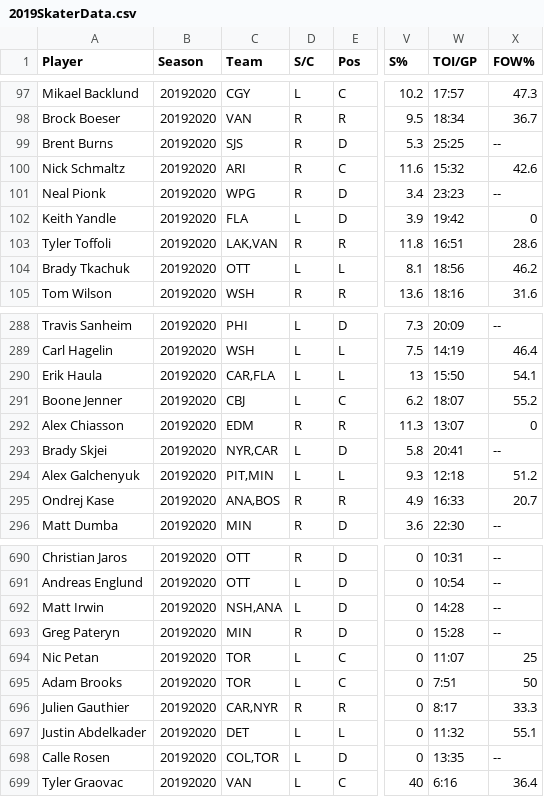
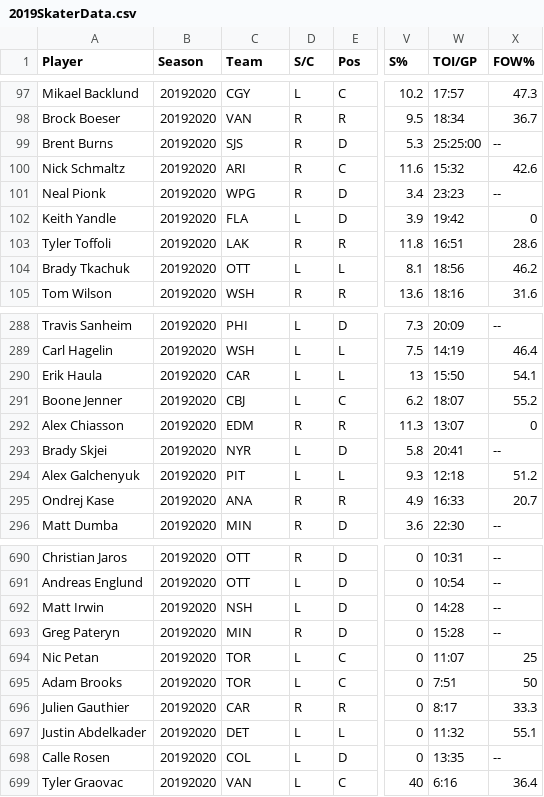
Before and after one commit to MawkOne/NHL-2019-Data, a CSV file: 2019SkaterData.csv, drawn as a sheet; only a part is shown, gaps mark what is left out; the diff covers the shown part only; the diff names each change by its address in the sheet, - before the commit and + after, or states it on an @@ line.

```diff
--- a/2019SkaterData.csv
+++ b/2019SkaterData.csv
-W99 (TOI/GP): 25:25
+W99 (TOI/GP): 25:25:00
-C103 (Team): LAK,VAN
+C103 (Team): LAK
-C290 (Team): CAR,FLA
+C290 (Team): CAR
-C293 (Team): NYR,CAR
+C293 (Team): NYR
-C294 (Team): PIT,MIN
+C294 (Team): PIT
-C295 (Team): ANA,BOS
+C295 (Team): ANA
-C692 (Team): NSH,ANA
+C692 (Team): NSH
-C696 (Team): CAR,NYR
+C696 (Team): CAR
-C698 (Team): COL,TOR
+C698 (Team): COL
```
Also changed, not shown: 72 edited cells elsewhere in this file.
